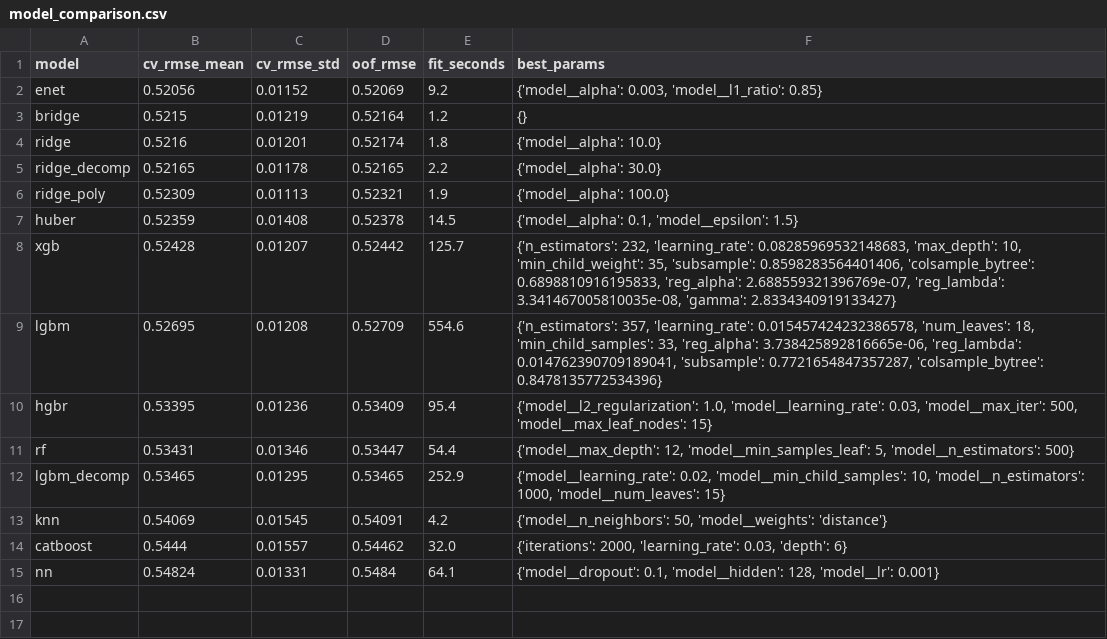
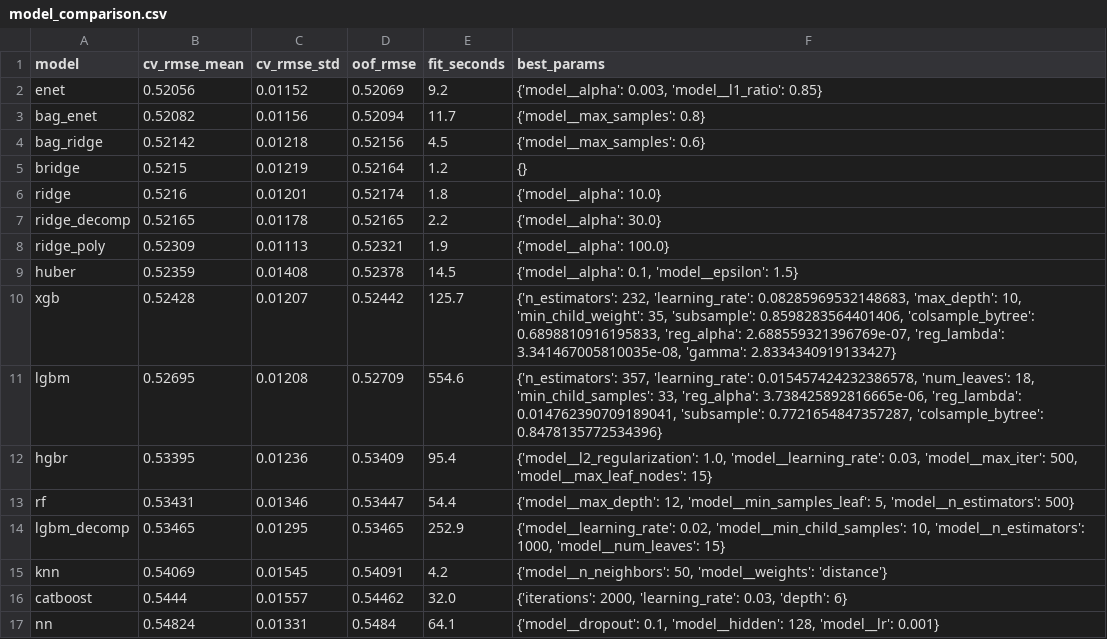
Before and after one commit to Holmesberg/Item-Price-Prediction, a CSV file: results/model_comparison.csv, drawn as a sheet; the diff names each change by its address in the sheet, - before the commit and + after, or states it on an @@ line.

Commit message:
Push 6: bagged variants experiment + final candidate ranking
Tried bagging ENet and Ridge (15 bootstraps each, 80% sampling). Both
came in slightly worse than non-bagged (bag_enet 0.5208 vs enet 0.5206;
bag_ridge 0.5214 vs ridge 0.5215). Including them in the stack actually
hurt the meta-learner — extra correlated models = mild overfitting on
the OOF preds. Removed their artifacts; kept the model factories in
case future runs want them.

Final candidate ranking (OOF RMSE, log-Y):
  cand_stack_ridge   0.52025  <- RidgeCV meta over 12 base models
  cand_stack_nnls    0.52061  <- SLSQP-constrained, w>=0, sum=1
  cand_single_enet   0.52069  <- best single base model
  cand_blend_top2    0.52083  <- inverse-RMSE blend of top-2 by OOF
  cand_blend_uncorr  0.52117  <- top + least-correlated peer
  cand_mean_top3     0.52104  <- mean of {enet, ridge, bridge}
  cand_mean_top4     0.52119  <- mean of top-4
  cand_blend_invrmse 0.52289
  cand_mean          0.52294

Plus untestable-OOF candidates:
  cand_stack_lgbm    LGBM meta-learner (self-fit OOF 0.490 is overfit;
                      real test perf unknown — wildcard)
  cand_pseudo_iter   3-round iterative pseudo-labeling
  cand_stack_pseudo_iter  50/50 of stack_ridge + pseudo_iter

Submission strategy when daily Kaggle limit opens:
  1. cand_stack_ridge   (best OOF; expected best LB)
  2. cand_stack_nnls    (constrained alt — better generalization?)
  3. cand_single_enet   (pure model, no blend dependence)
  4. cand_pseudo_iter   (creative wildcard — could be high upside)
  5. cand_blend_top2    (safest classical inverse-RMSE blend)

Currently rank 9 of 19 on Kaggle public LB at 0.379. Top 4 tied at 0.371,
top 5 cutoff is 0.372. Need ~-0.007 LB to crack top 5.

```diff
--- a/results/model_comparison.csv
+++ b/results/model_comparison.csv
+row 3: bag_enet | 0.52082 | 0.01156 | 0.52094 | 11.7 | {'model__max_samples': 0.8}
+row 4: bag_ridge | 0.52142 | 0.01218 | 0.52156 | 4.5 | {'model__max_samples': 0.6}
```
Also changed, not shown: submissions/cand_blend_invrmse/submission.csv, submissions/cand_mean/submission.csv, 20 other files.
